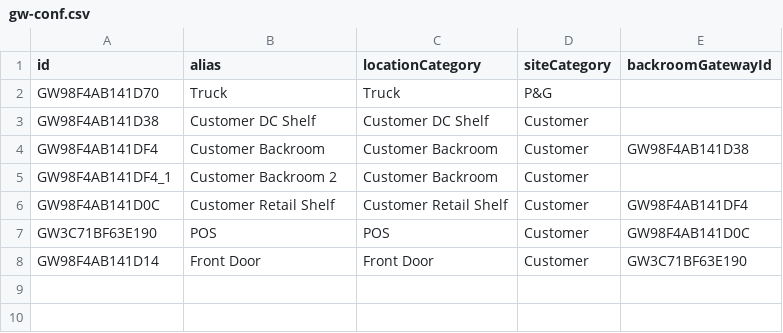
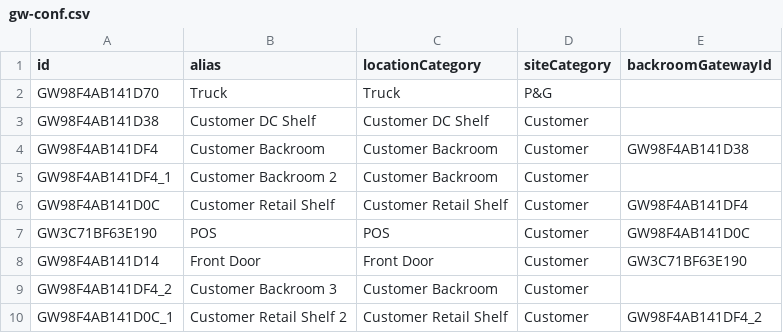
Before and after one commit to orbs-network/trackntrace-demo, a CSV file: public/gw-conf.csv, drawn as a sheet; the diff names each change by its address in the sheet, - before the commit and + after, or states it on an @@ line.

```diff
--- a/public/gw-conf.csv
+++ b/public/gw-conf.csv
+row 9: GW98F4AB141DF4_2 | Customer Backroom 3 | Customer Backroom | Customer
+row 10: GW98F4AB141D0C_1 | Customer Retail Shelf 2 | Customer Retail Shelf | Customer | GW98F4AB141DF4_2
```
Also changed, not shown: 4 other files.
